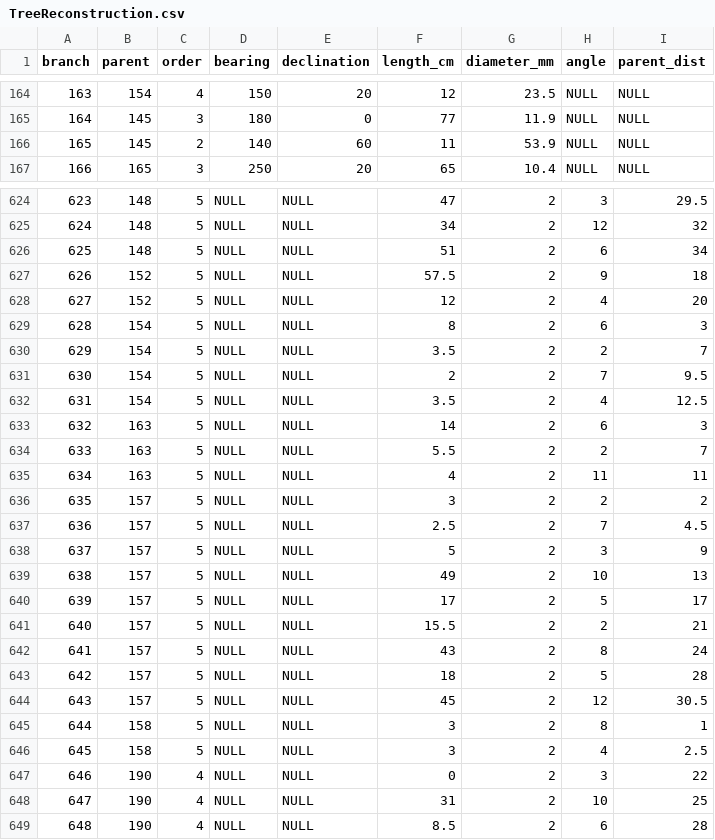
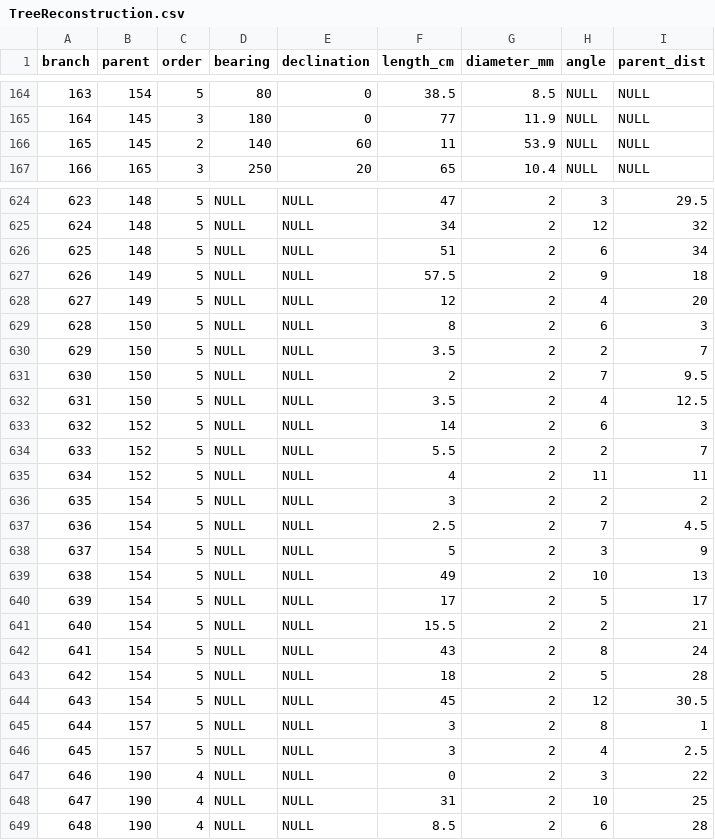
Before and after one commit to weecology/branch-arch, a CSV file: TreeReconstruction.csv, drawn as a sheet; only a part is shown, gaps mark what is left out; the diff covers the shown part only.

```diff
--- a/TreeReconstruction.csv
+++ b/TreeReconstruction.csv
@@ -164,2 +164,2 @@ branch,parent,order,bearing,declination,length_cm,diameter_mm,angle,parent_dist
-163,154,4,150,20,12,23.5,NULL,NULL
+163,154,5,80,0,38.5,8.5,NULL,NULL
 164,145,3,180,0,77,11.9,NULL,NULL
@@ -626,22 +626,22 @@ branch,parent,order,bearing,declination,length_cm,diameter_mm,angle,parent_dist
 625,148,5,NULL,NULL,51,2,6,34
-626,152,5,NULL,NULL,57.5,2,9,18
-627,152,5,NULL,NULL,12,2,4,20
-628,154,5,NULL,NULL,8,2,6,3
-629,154,5,NULL,NULL,3.5,2,2,7
-630,154,5,NULL,NULL,2,2,7,9.5
-631,154,5,NULL,NULL,3.5,2,4,12.5
-632,163,5,NULL,NULL,14,2,6,3
-633,163,5,NULL,NULL,5.5,2,2,7
-634,163,5,NULL,NULL,4,2,11,11
-635,157,5,NULL,NULL,3,2,2,2
-636,157,5,NULL,NULL,2.5,2,7,4.5
-637,157,5,NULL,NULL,5,2,3,9
-638,157,5,NULL,NULL,49,2,10,13
-639,157,5,NULL,NULL,17,2,5,17
-640,157,5,NULL,NULL,15.5,2,2,21
-641,157,5,NULL,NULL,43,2,8,24
-642,157,5,NULL,NULL,18,2,5,28
-643,157,5,NULL,NULL,45,2,12,30.5
-644,158,5,NULL,NULL,3,2,8,1
-645,158,5,NULL,NULL,3,2,4,2.5
+626,149,5,NULL,NULL,57.5,2,9,18
+627,149,5,NULL,NULL,12,2,4,20
+628,150,5,NULL,NULL,8,2,6,3
+629,150,5,NULL,NULL,3.5,2,2,7
+630,150,5,NULL,NULL,2,2,7,9.5
+631,150,5,NULL,NULL,3.5,2,4,12.5
+632,152,5,NULL,NULL,14,2,6,3
+633,152,5,NULL,NULL,5.5,2,2,7
+634,152,5,NULL,NULL,4,2,11,11
+635,154,5,NULL,NULL,3,2,2,2
+636,154,5,NULL,NULL,2.5,2,7,4.5
+637,154,5,NULL,NULL,5,2,3,9
+638,154,5,NULL,NULL,49,2,10,13
+639,154,5,NULL,NULL,17,2,5,17
+640,154,5,NULL,NULL,15.5,2,2,21
+641,154,5,NULL,NULL,43,2,8,24
+642,154,5,NULL,NULL,18,2,5,28
+643,154,5,NULL,NULL,45,2,12,30.5
+644,157,5,NULL,NULL,3,2,8,1
+645,157,5,NULL,NULL,3,2,4,2.5
 646,190,4,NULL,NULL,0,2,3,22
```
Also changed, not shown: 43 edited cells elsewhere in this file.
